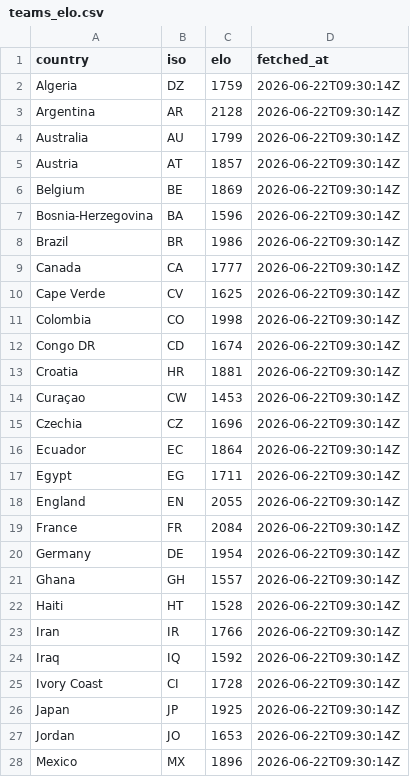
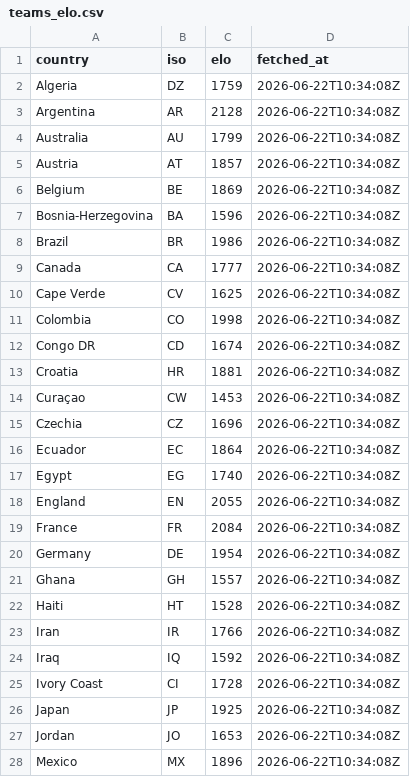
Before and after one commit to rjeans/wc2026-sweepstake, a CSV file: src/data/teams_elo.csv, drawn as a sheet; only a part is shown; the diff covers the shown part only.

```diff
--- a/src/data/teams_elo.csv
+++ b/src/data/teams_elo.csv
@@ -1,28 +1,28 @@
 country,iso,elo,fetched_at
-Algeria,DZ,1759,2026-06-22T09:30:14Z
-Argentina,AR,2128,2026-06-22T09:30:14Z
-Australia,AU,1799,2026-06-22T09:30:14Z
-Austria,AT,1857,2026-06-22T09:30:14Z
-Belgium,BE,1869,2026-06-22T09:30:14Z
-Bosnia-Herzegovina,BA,1596,2026-06-22T09:30:14Z
-Brazil,BR,1986,2026-06-22T09:30:14Z
-Canada,CA,1777,2026-06-22T09:30:14Z
-Cape Verde,CV,1625,2026-06-22T09:30:14Z
-Colombia,CO,1998,2026-06-22T09:30:14Z
-Congo DR,CD,1674,2026-06-22T09:30:14Z
-Croatia,HR,1881,2026-06-22T09:30:14Z
-Curaçao,CW,1453,2026-06-22T09:30:14Z
-Czechia,CZ,1696,2026-06-22T09:30:14Z
-Ecuador,EC,1864,2026-06-22T09:30:14Z
-Egypt,EG,1711,2026-06-22T09:30:14Z
-England,EN,2055,2026-06-22T09:30:14Z
-France,FR,2084,2026-06-22T09:30:14Z
-Germany,DE,1954,2026-06-22T09:30:14Z
-Ghana,GH,1557,2026-06-22T09:30:14Z
-Haiti,HT,1528,2026-06-22T09:30:14Z
-Iran,IR,1766,2026-06-22T09:30:14Z
-Iraq,IQ,1592,2026-06-22T09:30:14Z
-Ivory Coast,CI,1728,2026-06-22T09:30:14Z
-Japan,JP,1925,2026-06-22T09:30:14Z
-Jordan,JO,1653,2026-06-22T09:30:14Z
-Mexico,MX,1896,2026-06-22T09:30:14Z
+Algeria,DZ,1759,2026-06-22T10:34:08Z
+Argentina,AR,2128,2026-06-22T10:34:08Z
+Australia,AU,1799,2026-06-22T10:34:08Z
+Austria,AT,1857,2026-06-22T10:34:08Z
+Belgium,BE,1869,2026-06-22T10:34:08Z
+Bosnia-Herzegovina,BA,1596,2026-06-22T10:34:08Z
+Brazil,BR,1986,2026-06-22T10:34:08Z
+Canada,CA,1777,2026-06-22T10:34:08Z
+Cape Verde,CV,1625,2026-06-22T10:34:08Z
+Colombia,CO,1998,2026-06-22T10:34:08Z
+Congo DR,CD,1674,2026-06-22T10:34:08Z
+Croatia,HR,1881,2026-06-22T10:34:08Z
+Curaçao,CW,1453,2026-06-22T10:34:08Z
+Czechia,CZ,1696,2026-06-22T10:34:08Z
+Ecuador,EC,1864,2026-06-22T10:34:08Z
+Egypt,EG,1740,2026-06-22T10:34:08Z
+England,EN,2055,2026-06-22T10:34:08Z
+France,FR,2084,2026-06-22T10:34:08Z
+Germany,DE,1954,2026-06-22T10:34:08Z
+Ghana,GH,1557,2026-06-22T10:34:08Z
+Haiti,HT,1528,2026-06-22T10:34:08Z
+Iran,IR,1766,2026-06-22T10:34:08Z
+Iraq,IQ,1592,2026-06-22T10:34:08Z
+Ivory Coast,CI,1728,2026-06-22T10:34:08Z
+Japan,JP,1925,2026-06-22T10:34:08Z
+Jordan,JO,1653,2026-06-22T10:34:08Z
+Mexico,MX,1896,2026-06-22T10:34:08Z
```
Also changed, not shown: 22 edited cells elsewhere in this file, 2 other files.
